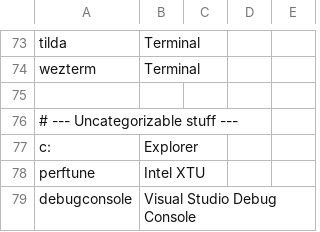
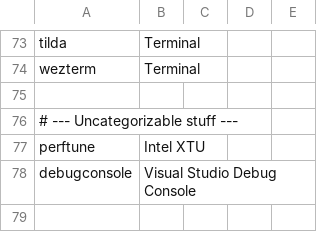
Before and after one commit to plexescor/HPR, a CSV file: shippedWithBinary/aliases.csv, drawn as a sheet; only a part is shown, gaps mark what is left out; the diff names each change by its address in the sheet, - before the commit and + after, or states it on an @@ line.

Commit message:
fix: remove invalid alias entry for Explorer

```diff
--- a/shippedWithBinary/aliases.csv
+++ b/shippedWithBinary/aliases.csv
-row 77: c: | Explorer
```
